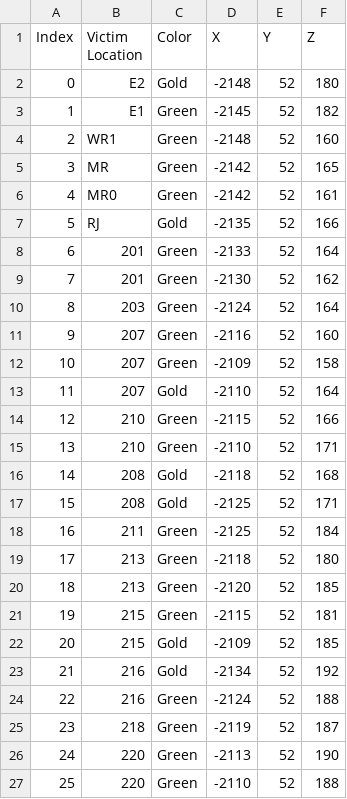
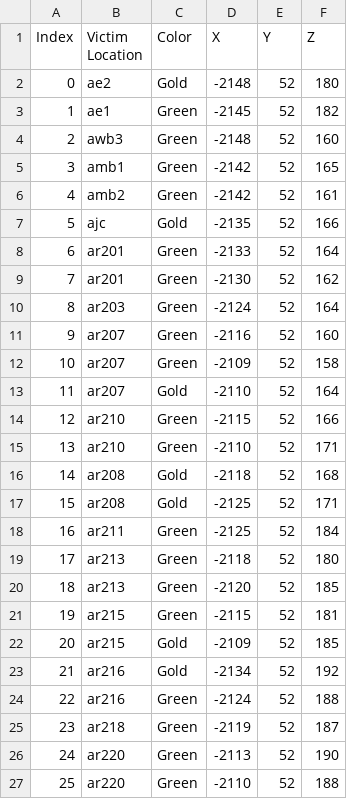
Before and after one commit to ualiangzhang/asist-env, a CSV file: asist_env/data/ASIST_SparkyMap_VictimLocations_v5.5.csv, drawn as a sheet.

```diff
--- a/asist_env/data/ASIST_SparkyMap_VictimLocations_v5.5.csv
+++ b/asist_env/data/ASIST_SparkyMap_VictimLocations_v5.5.csv
@@ -1,27 +1,27 @@
 Index,Victim Location,Color,X,Y,Z
-0,E2,Gold,-2148,52,180
-1,E1,Green,-2145,52,182
-2,WR1,Green,-2148,52,160
-3,MR,Green,-2142,52,165
-4,MR0,Green,-2142,52,161
-5,RJ,Gold,-2135,52,166
-6,201,Green,-2133,52,164
-7,201,Green,-2130,52,162
-8,203,Green,-2124,52,164
-9,207,Green,-2116,52,160
-10,207,Green,-2109,52,158
-11,207,Gold,-2110,52,164
-12,210,Green,-2115,52,166
-13,210,Green,-2110,52,171
-14,208,Gold,-2118,52,168
-15,208,Gold,-2125,52,171
-16,211,Green,-2125,52,184
-17,213,Green,-2118,52,180
-18,213,Green,-2120,52,185
-19,215,Green,-2115,52,181
-20,215,Gold,-2109,52,185
-21,216,Gold,-2134,52,192
-22,216,Green,-2124,52,188
-23,218,Green,-2119,52,187
-24,220,Green,-2113,52,190
-25,220,Green,-2110,52,188
+0,ae2,Gold,-2148,52,180
+1,ae1,Green,-2145,52,182
+2,awb3,Green,-2148,52,160
+3,amb1,Green,-2142,52,165
+4,amb2,Green,-2142,52,161
+5,ajc,Gold,-2135,52,166
+6,ar201,Green,-2133,52,164
+7,ar201,Green,-2130,52,162
+8,ar203,Green,-2124,52,164
+9,ar207,Green,-2116,52,160
+10,ar207,Green,-2109,52,158
+11,ar207,Gold,-2110,52,164
+12,ar210,Green,-2115,52,166
+13,ar210,Green,-2110,52,171
+14,ar208,Gold,-2118,52,168
+15,ar208,Gold,-2125,52,171
+16,ar211,Green,-2125,52,184
+17,ar213,Green,-2118,52,180
+18,ar213,Green,-2120,52,185
+19,ar215,Green,-2115,52,181
+20,ar215,Gold,-2109,52,185
+21,ar216,Gold,-2134,52,192
+22,ar216,Green,-2124,52,188
+23,ar218,Green,-2119,52,187
+24,ar220,Green,-2113,52,190
+25,ar220,Green,-2110,52,188
```
Also changed, not shown: asist_env/data/ASIST_SparkyMap_DoorLocations_v5.5.csv, asist_env/data/ASIST_SparkyMap_RoomLocations_v5.5.csv.
